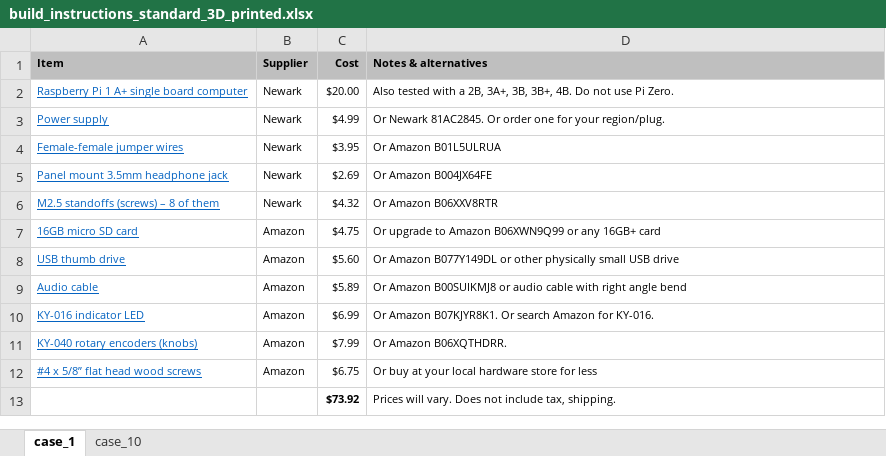
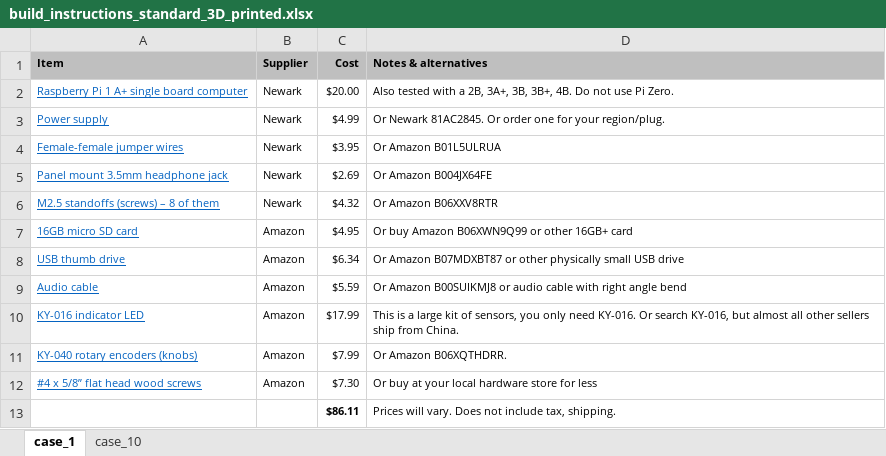
Before and after one commit to rosswesleyporter/dqmusicbox, an Excel workbook: docs/build_instructions_standard_3D_printed.xlsx, sheet case_1, drawn as a sheet; values as stored, in another font and other column widths than the file's, no borders; the diff names each change by its address in the sheet, - before the commit and + after, or states it on an @@ line.

```diff
--- a/docs/build_instructions_standard_3D_printed.xlsx (sheet case_1)
+++ b/docs/build_instructions_standard_3D_printed.xlsx (sheet case_1)
-C7 (Cost): $4.75
+C7 (Cost): $4.95
-D7 (Notes & alternatives): Or upgrade to Amazon B06XWN9Q99 or any 16GB+ card
+D7 (Notes & alternatives): Or buy Amazon B06XWN9Q99 or other 16GB+ card
-C8 (Cost): $5.60
+C8 (Cost): $6.34
-D8 (Notes & alternatives): Or Amazon B077Y149DL or other…
+D8 (Notes & alternatives): Or Amazon B07MDXBT87 or other…
-C9 (Cost): $5.89
+C9 (Cost): $5.59
-C10 (Cost): $6.99
+C10 (Cost): $17.99
-D10 (Notes & alternatives): Or Amazon B07KJYR8K1. Or search Amazon for KY-016.
+D10 (Notes & alternatives): This is a large kit of sensors, you only need KY-016. Or search KY-016, but almost all other sellers ship from China.
-C12 (Cost): $6.75
+C12 (Cost): $7.30
-C13 (Cost): $73.92
+C13 (Cost): $86.11
```
Also changed, not shown: sheet case_10, docs/build_instructions_standard.xlsx, 2 other files.
